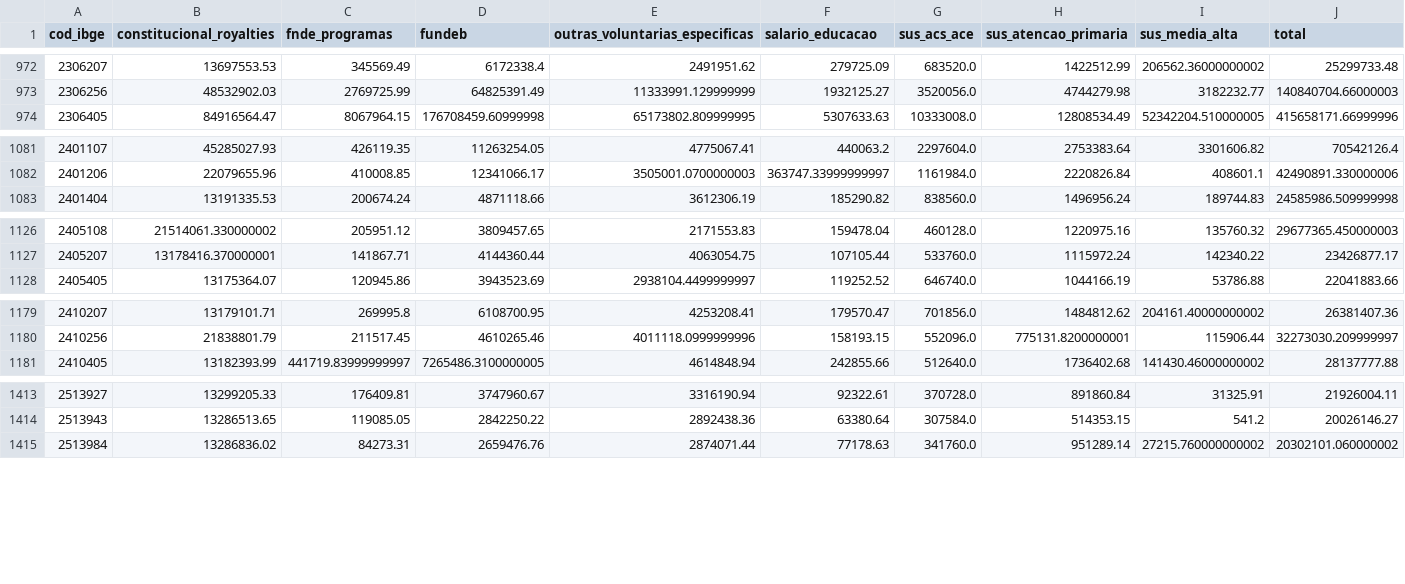
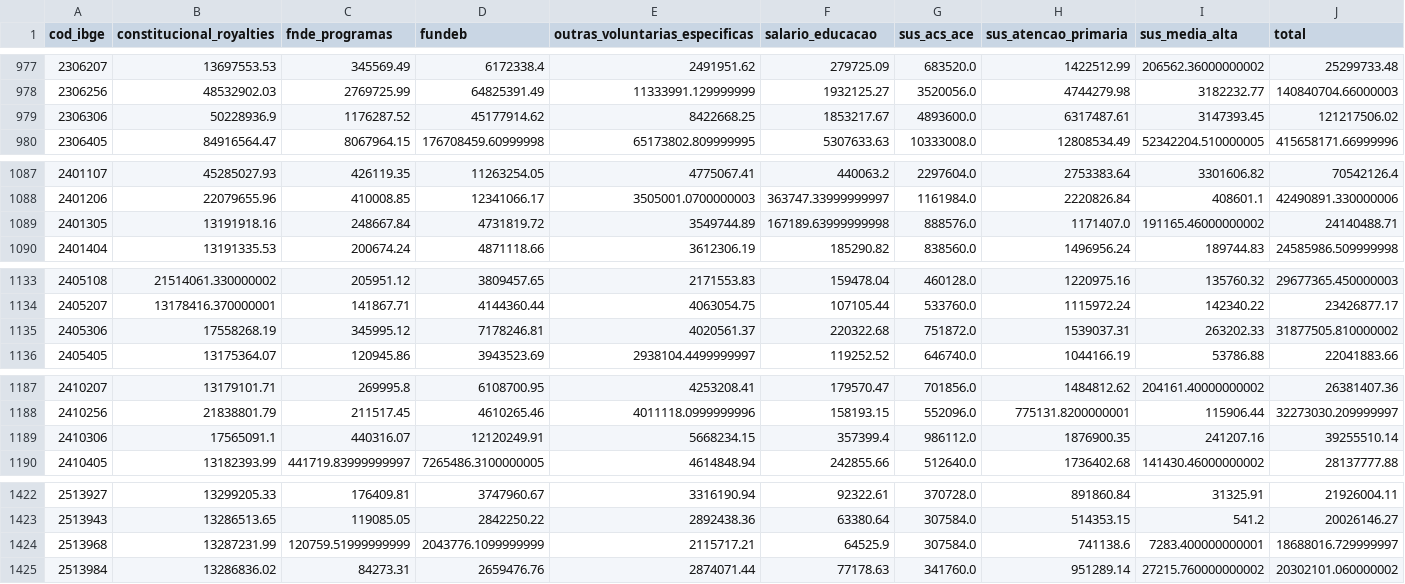
Before and after one commit to ze0803-arch/atlas-encargos-dados, a CSV file: catalogo/transferencias_2023.csv, drawn as a sheet; only a part is shown, gaps mark what is left out; the diff covers the shown part only.

```diff
--- a/catalogo/transferencias_2023.csv
+++ b/catalogo/transferencias_2023.csv
@@ -973,2 +978,3 @@ cod_ibge,constitucional_royalties,fnde_programas,fundeb,outras_voluntarias_espec
 2306256,48532902.03,2769725.99,64825391.49,11333991.129999999,1932125.27,3520056.0,4744279.98,3182232.77,140840704.66000003
+2306306,50228936.9,1176287.52,45177914.62,8422668.25,1853217.67,4893600.0,6317487.61,3147393.45,121217506.02
 2306405,84916564.47,8067964.15,176708459.60999998,65173802.809999995,5307633.63,10333008.0,12808534.49,52342204.510000005,415658171.66999996
@@ -1082,2 +1088,3 @@ cod_ibge,constitucional_royalties,fnde_programas,fundeb,outras_voluntarias_espec
 2401206,22079655.96,410008.85,12341066.17,3505001.0700000003,363747.33999999997,1161984.0,2220826.84,408601.1,42490891.330000006
+2401305,13191918.16,248667.84,4731819.72,3549744.89,167189.63999999998,888576.0,1171407.0,191165.46000000002,24140488.71
 2401404,13191335.53,200674.24,4871118.66,3612306.19,185290.82,838560.0,1496956.24,189744.83,24585986.509999998
@@ -1127,2 +1134,3 @@ cod_ibge,constitucional_royalties,fnde_programas,fundeb,outras_voluntarias_espec
 2405207,13178416.370000001,141867.71,4144360.44,4063054.75,107105.44,533760.0,1115972.24,142340.22,23426877.17
+2405306,17558268.19,345995.12,7178246.81,4020561.37,220322.68,751872.0,1539037.31,263202.33,31877505.810000002
 2405405,13175364.07,120945.86,3943523.69,2938104.4499999997,119252.52,646740.0,1044166.19,53786.88,22041883.66
@@ -1180,2 +1188,3 @@ cod_ibge,constitucional_royalties,fnde_programas,fundeb,outras_voluntarias_espec
 2410256,21838801.79,211517.45,4610265.46,4011118.0999999996,158193.15,552096.0,775131.8200000001,115906.44,32273030.209999997
+2410306,17565091.1,440316.07,12120249.91,5668234.15,357399.4,986112.0,1876900.35,241207.16,39255510.14
 2410405,13182393.99,441719.83999999997,7265486.3100000005,4614848.94,242855.66,512640.0,1736402.68,141430.46000000002,28137777.88
@@ -1414,2 +1423,3 @@ cod_ibge,constitucional_royalties,fnde_programas,fundeb,outras_voluntarias_espec
 2513943,13286513.65,119085.05,2842250.22,2892438.36,63380.64,307584.0,514353.15,541.2,20026146.27
+2513968,13287231.99,120759.51999999999,2043776.1099999999,2115717.21,64525.9,307584.0,741138.6,7283.400000000001,18688016.729999997
 2513984,13286836.02,84273.31,2659476.76,2874071.44,77178.63,341760.0,951289.14,27215.760000000002,20302101.060000002
```
Also changed, not shown: 15 added rows elsewhere in this file, 4 other files.
